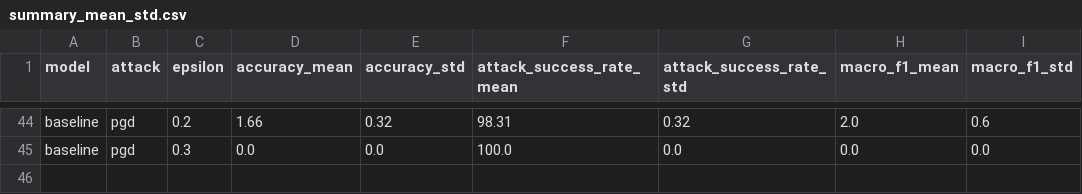
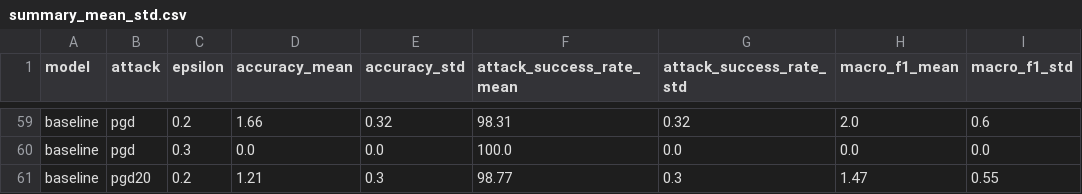
Before and after one commit to nipun1015/Adversarial-Training-for-Model-Robustness, a CSV file: results/summary_mean_std.csv, drawn as a sheet; only a part is shown, gaps mark what is left out; the diff covers the shown part only; the diff names each change by its address in the sheet, - before the commit and + after, or states it on an @@ line.

```diff
--- a/results/summary_mean_std.csv
+++ b/results/summary_mean_std.csv
+row 61: baseline | pgd20 | 0.2 | 1.21 | 0.3 | 98.77 | 0.3 | 1.47 | 0.55
```
Also changed, not shown: 15 added rows elsewhere in this file, results/all_results.csv, results/per_class_accuracy.csv, 23 other files.
